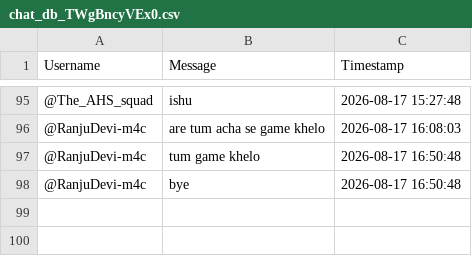
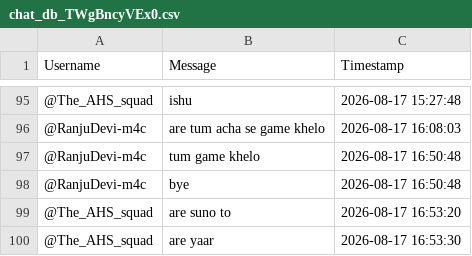
Before and after one commit to sjskkaka281/Ytsc, a CSV file: chat_db_TWgBncyVEx0.csv, drawn as a sheet; only a part is shown, gaps mark what is left out.

```diff
--- a/chat_db_TWgBncyVEx0.csv
+++ b/chat_db_TWgBncyVEx0.csv
@@ -98 +98,3 @@ Username,Message,Timestamp
 @RanjuDevi-m4c,bye,2026-08-17 16:50:48
+@The_AHS_squad,are suno to,2026-08-17 16:53:20
+@The_AHS_squad,are yaar,2026-08-17 16:53:30
```
